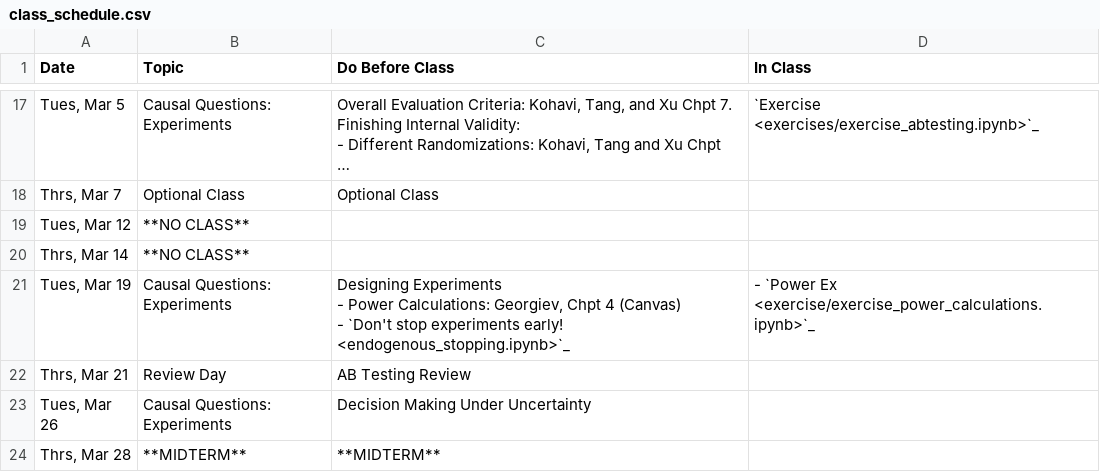
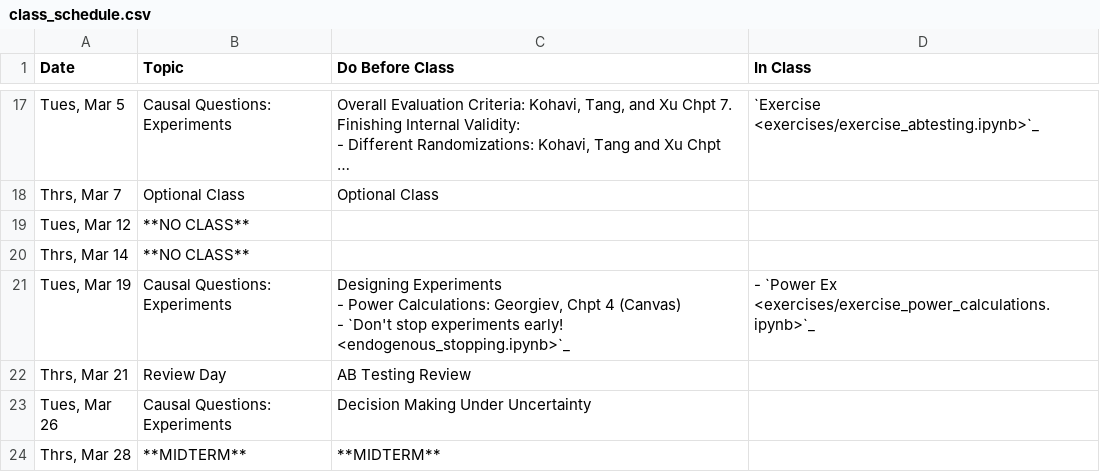
Before and after one commit to nickeubank/unifyingdatascience, a CSV file: source/class_schedule.csv, drawn as a sheet; only a part is shown, gaps mark what is left out; long unchanged cells end in …; the diff names each change by its address in the sheet, - before the commit and + after, or states it on an @@ line.

Commit message:
update power exercise link

```diff
--- a/source/class_schedule.csv
+++ b/source/class_schedule.csv
-D21 (In Class): …`Power Ex <exercise/exercise_power_calculations.ipynb>`_
+D21 (In Class): …`Power Ex <exercises/exercise_power_calculations.ipynb>`_
```
Also changed, not shown: 3 other files.
